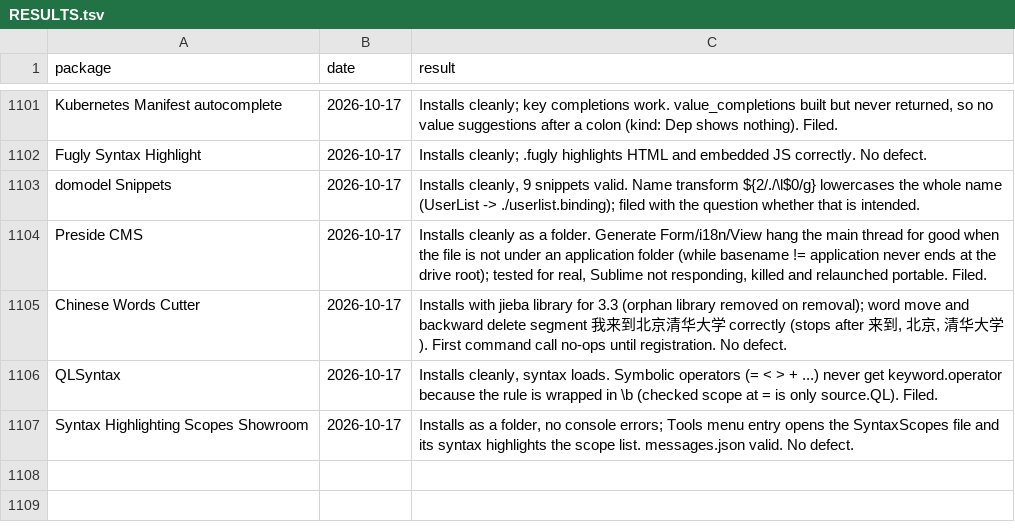
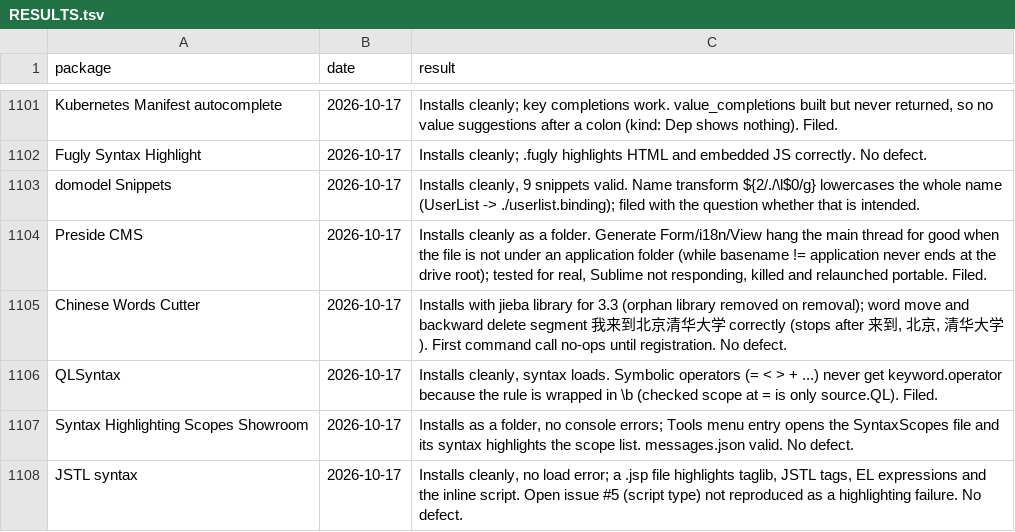
Before and after one commit to dpc00/sublime-package-audit, a TSV file: RESULTS.tsv, drawn as a sheet; only a part is shown, gaps mark what is left out; the diff names each change by its address in the sheet, - before the commit and + after, or states it on an @@ line.

```diff
--- a/RESULTS.tsv
+++ b/RESULTS.tsv
+row 1108: JSTL syntax | 2026-10-17 | Installs cleanly, no load error; a .jsp file highlights taglib, JSTL tags, EL expressions and the inline script. Open issue #5 (script type) not reproduced as a highlighting failure. No defect.
```
